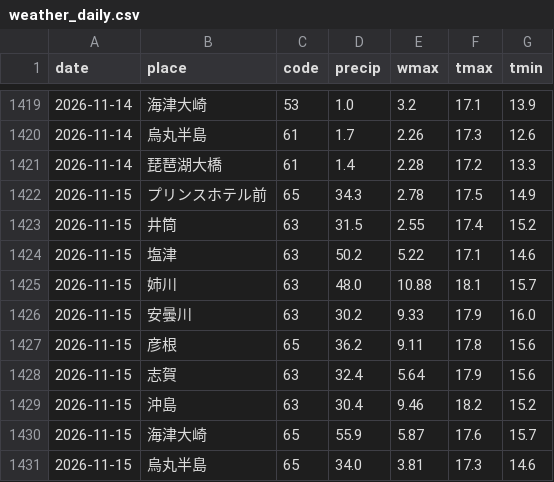
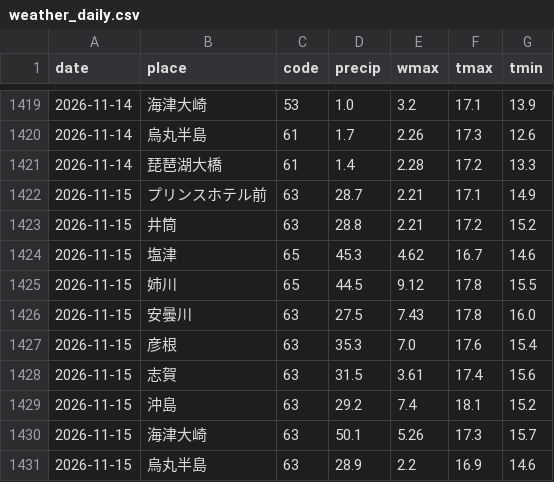
Before and after one commit to suzuhaya5666-lgtm/biwako-opendata, a CSV file: data/weather_daily.csv, drawn as a sheet; only a part is shown, gaps mark what is left out; the diff covers the shown part only.

```diff
--- a/data/weather_daily.csv
+++ b/data/weather_daily.csv
@@ -1421,11 +1421,11 @@ date,place,code,precip,wmax,tmax,tmin
 2026-11-14,琵琶湖大橋,61,1.4,2.28,17.2,13.3
-2026-11-15,プリンスホテル前,65,34.3,2.78,17.5,14.9
-2026-11-15,井筒,63,31.5,2.55,17.4,15.2
-2026-11-15,塩津,63,50.2,5.22,17.1,14.6
-2026-11-15,姉川,63,48.0,10.88,18.1,15.7
-2026-11-15,安曇川,63,30.2,9.33,17.9,16.0
-2026-11-15,彦根,65,36.2,9.11,17.8,15.6
-2026-11-15,志賀,63,32.4,5.64,17.9,15.6
-2026-11-15,沖島,63,30.4,9.46,18.2,15.2
-2026-11-15,海津大崎,65,55.9,5.87,17.6,15.7
-2026-11-15,烏丸半島,65,34.0,3.81,17.3,14.6
+2026-11-15,プリンスホテル前,63,28.7,2.21,17.1,14.9
+2026-11-15,井筒,63,28.8,2.21,17.2,15.2
+2026-11-15,塩津,65,45.3,4.62,16.7,14.6
+2026-11-15,姉川,65,44.5,9.12,17.8,15.5
+2026-11-15,安曇川,63,27.5,7.43,17.8,16.0
+2026-11-15,彦根,63,35.3,7.0,17.6,15.4
+2026-11-15,志賀,63,31.5,3.61,17.4,15.6
+2026-11-15,沖島,63,29.2,7.4,18.1,15.2
+2026-11-15,海津大崎,63,50.1,5.26,17.3,15.7
+2026-11-15,烏丸半島,63,28.9,2.2,16.9,14.6
```
Also changed, not shown: 3 edited cells elsewhere in this file, data/observations.csv, data/rivers.csv, 2 other files.
